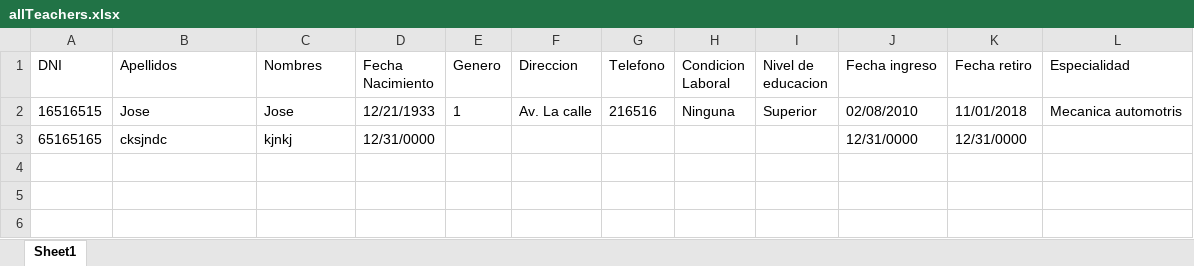
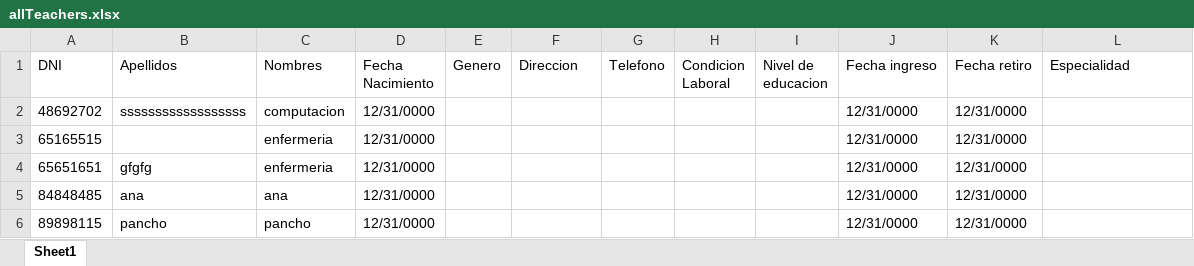
Before and after one commit to paulantezana/review, an Excel workbook: temp/allTeachers.xlsx, sheet Sheet1, drawn as a sheet; values as stored, in another font and other column widths than the file's, no borders; removed rows and columns are numbered as before the commit, all else as after; the diff names each change by its address in the sheet, - before the commit and + after, or states it on an @@ line.

```diff
--- a/temp/allTeachers.xlsx (sheet Sheet1)
+++ b/temp/allTeachers.xlsx (sheet Sheet1)
-row 2: 16516515 | Jose | Jose | 12/21/1933 | 1 | Av. La calle | 216516 | Ninguna | Superior | 02/08/2010 | 11/01/2018 | Mecanica automotris
+row 2: 48692702 | ssssssssssssssssss | computacion | 12/31/0000 |  |  |  |  |  | 12/31/0000 | 12/31/0000
+row 3: 65165515 |  | enfermeria | 12/31/0000 |  |  |  |  |  | 12/31/0000 | 12/31/0000
+row 4: 65651651 | gfgfg | enfermeria | 12/31/0000 |  |  |  |  |  | 12/31/0000 | 12/31/0000
+row 5: 84848485 | ana | ana | 12/31/0000 |  |  |  |  |  | 12/31/0000 | 12/31/0000
-A6 (DNI): 65165165
+A6 (DNI): 89898115
-B6 (Apellidos): cksjndc
+B6 (Apellidos): pancho
-C6 (Nombres): kjnkj
+C6 (Nombres): pancho
```
Also changed, not shown: templates/templateTeacherSA.xlsx, 13 other files.
